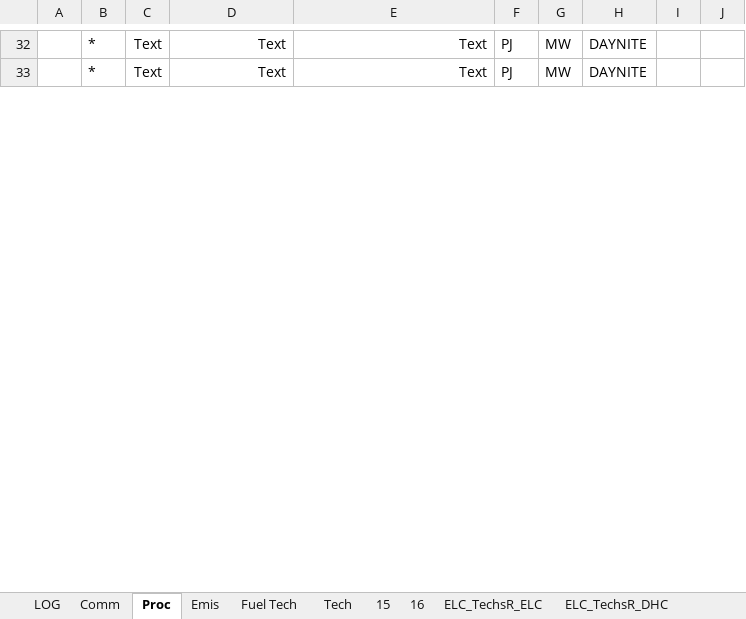
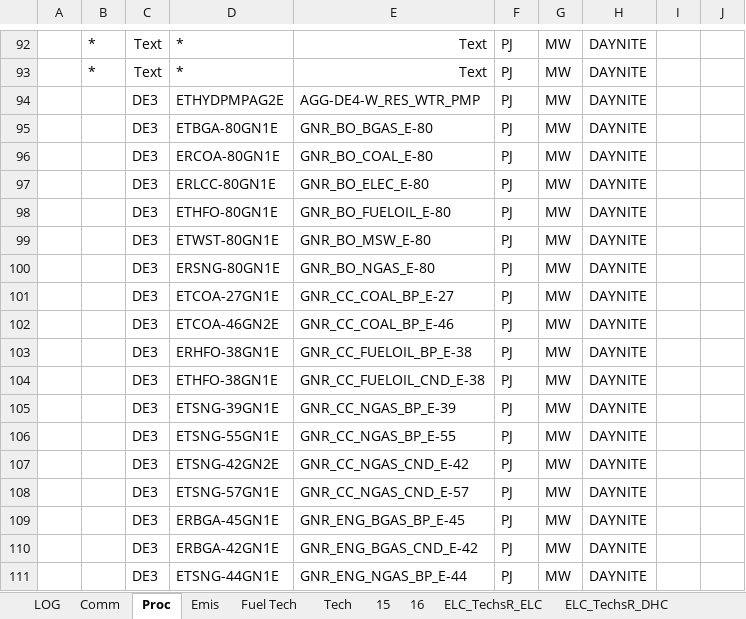
Before and after one commit to AdamVejstrup/Bachelor, an Excel workbook: TIMES-DE/VT_DE_ELC.xlsx, sheet Proc, drawn as a sheet; only a part is shown, gaps mark what is left out; values as stored, in another font and other column widths than the file's, no borders; addresses are those after the commit; the diff covers the shown part only; the diff names each change by its address in the sheet, - before the commit and + after, or states it on an @@ line.

```diff
--- a/TIMES-DE/VT_DE_ELC.xlsx (sheet Proc)
+++ b/TIMES-DE/VT_DE_ELC.xlsx (sheet Proc)
-D92:D93: Text
+D92:D93: *
+row 94:  |  | DE3 | ETHYDPMPAG2E | AGG-DE4-W_RES_WTR_PMP | PJ | MW | DAYNITE
+row 95:  |  | DE3 | ETBGA-80GN1E | GNR_BO_BGAS_E-80 | PJ | MW | DAYNITE
+row 96:  |  | DE3 | ERCOA-80GN1E | GNR_BO_COAL_E-80 | PJ | MW | DAYNITE
+row 97:  |  | DE3 | ERLCC-80GN1E | GNR_BO_ELEC_E-80 | PJ | MW | DAYNITE
+row 98:  |  | DE3 | ETHFO-80GN1E | GNR_BO_FUELOIL_E-80 | PJ | MW | DAYNITE
+row 99:  |  | DE3 | ETWST-80GN1E | GNR_BO_MSW_E-80 | PJ | MW | DAYNITE
+row 100:  |  | DE3 | ERSNG-80GN1E | GNR_BO_NGAS_E-80 | PJ | MW | DAYNITE
+row 101:  |  | DE3 | ETCOA-27GN1E | GNR_CC_COAL_BP_E-27 | PJ | MW | DAYNITE
+row 102:  |  | DE3 | ETCOA-46GN2E | GNR_CC_COAL_BP_E-46 | PJ | MW | DAYNITE
+row 103:  |  | DE3 | ERHFO-38GN1E | GNR_CC_FUELOIL_BP_E-38 | PJ | MW | DAYNITE
+row 104:  |  | DE3 | ETHFO-38GN1E | GNR_CC_FUELOIL_CND_E-38 | PJ | MW | DAYNITE
+row 105:  |  | DE3 | ETSNG-39GN1E | GNR_CC_NGAS_BP_E-39 | PJ | MW | DAYNITE
+row 106:  |  | DE3 | ETSNG-55GN1E | GNR_CC_NGAS_BP_E-55 | PJ | MW | DAYNITE
+row 107:  |  | DE3 | ETSNG-42GN2E | GNR_CC_NGAS_CND_E-42 | PJ | MW | DAYNITE
+row 108:  |  | DE3 | ETSNG-57GN1E | GNR_CC_NGAS_CND_E-57 | PJ | MW | DAYNITE
+row 109:  |  | DE3 | ERBGA-45GN1E | GNR_ENG_BGAS_BP_E-45 | PJ | MW | DAYNITE
+row 110:  |  | DE3 | ERBGA-42GN1E | GNR_ENG_BGAS_CND_E-42 | PJ | MW | DAYNITE
+row 111:  |  | DE3 | ETSNG-44GN1E | GNR_ENG_NGAS_BP_E-44 | PJ | MW | DAYNITE
```
Also changed, not shown: 140 added rows, 19 removed rows and 5 edited cells elsewhere in this sheet, formulas that keep their value.
